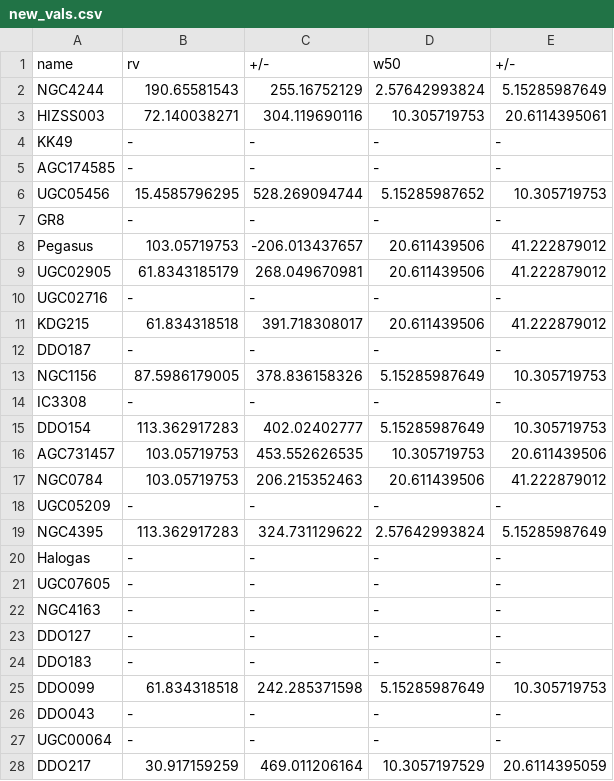
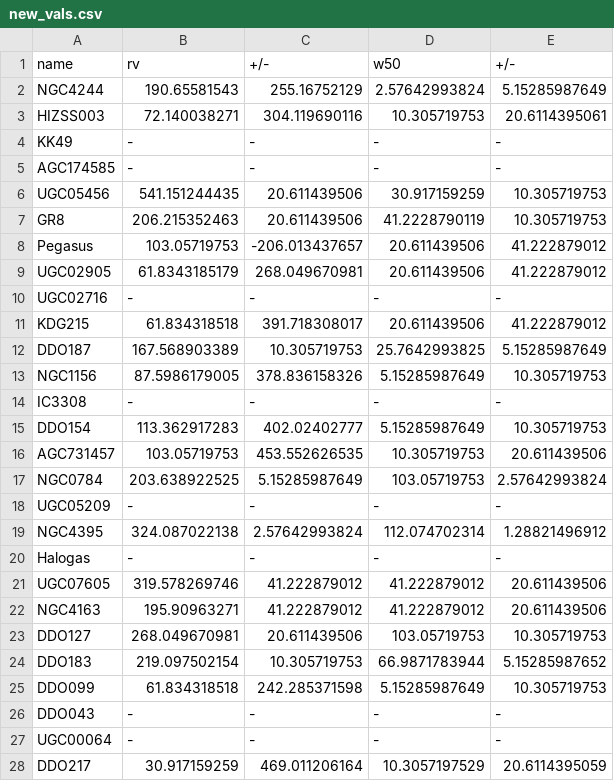
Before and after one commit to JBurke789/ebhis_scripts, a CSV file: w50_stuff/new_vals.csv, drawn as a sheet; only a part is shown; the diff covers the shown part only.

```diff
--- a/w50_stuff/new_vals.csv
+++ b/w50_stuff/new_vals.csv
@@ -5,4 +5,4 @@ KK49,-,-,-,-
 AGC174585,-,-,-,-
-UGC05456,15.4585796295,528.269094744,5.15285987652,10.305719753
-GR8,-,-,-,-
+UGC05456,541.151244435,20.611439506,30.917159259,10.305719753
+GR8,206.215352463,20.611439506,41.2228790119,10.305719753
 Pegasus,103.05719753,-206.013437657,20.611439506,41.222879012
@@ -11,3 +11,3 @@ UGC02716,-,-,-,-
 KDG215,61.834318518,391.718308017,20.611439506,41.222879012
-DDO187,-,-,-,-
+DDO187,167.568903389,10.305719753,25.7642993825,5.15285987649
 NGC1156,87.5986179005,378.836158326,5.15285987649,10.305719753
@@ -16,10 +16,10 @@ DDO154,113.362917283,402.02402777,5.15285987649,10.305719753
 AGC731457,103.05719753,453.552626535,10.305719753,20.611439506
-NGC0784,103.05719753,206.215352463,20.611439506,41.222879012
+NGC0784,203.638922525,5.15285987649,103.05719753,2.57642993824
 UGC05209,-,-,-,-
-NGC4395,113.362917283,324.731129622,2.57642993824,5.15285987649
+NGC4395,324.087022138,2.57642993824,112.074702314,1.28821496912
 Halogas,-,-,-,-
-UGC07605,-,-,-,-
-NGC4163,-,-,-,-
-DDO127,-,-,-,-
-DDO183,-,-,-,-
+UGC07605,319.578269746,41.222879012,41.222879012,20.611439506
+NGC4163,195.90963271,41.222879012,41.222879012,20.611439506
+DDO127,268.049670981,20.611439506,103.05719753,10.305719753
+DDO183,219.097502154,10.305719753,66.9871783944,5.15285987652
 DDO099,61.834318518,242.285371598,5.15285987649,10.305719753
```
Also changed, not shown: 1 added row and 43 edited cells elsewhere in this file, 2 other files.
